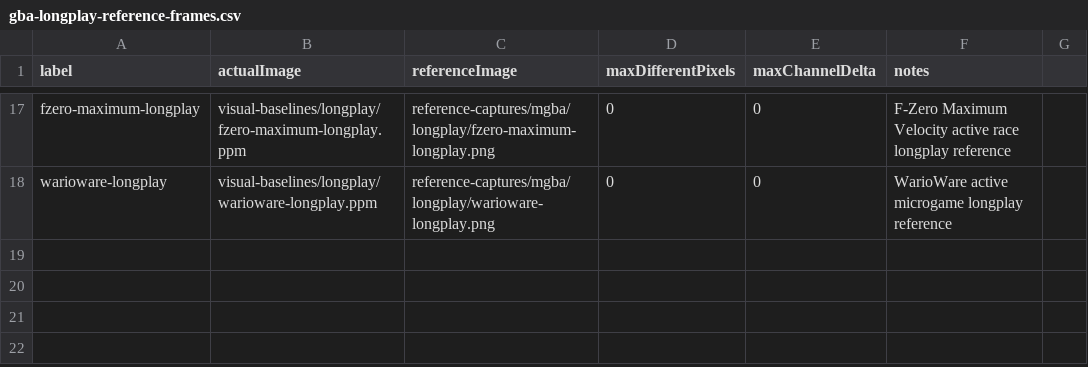
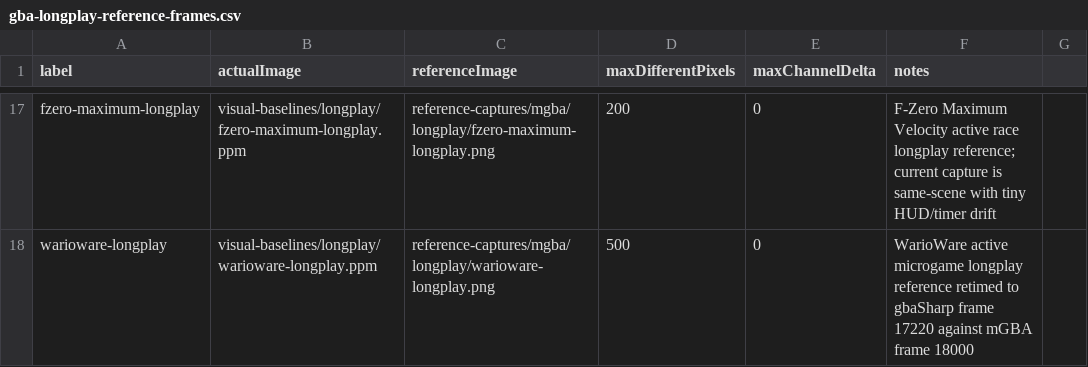
Before and after one commit to PaulMDemers/gbaSharp, a CSV file: docs/gba-longplay-reference-frames.csv, drawn as a sheet; only a part is shown, gaps mark what is left out; the diff covers the shown part only; the diff names each change by its address in the sheet, - before the commit and + after, or states it on an @@ line.

```diff
--- a/docs/gba-longplay-reference-frames.csv
+++ b/docs/gba-longplay-reference-frames.csv
-D17 (maxDifferentPixels): 0
+D17 (maxDifferentPixels): 200
-F17 (notes): …race longplay reference
+F17 (notes): …race longplay reference; current capture is same-scene with tiny HUD/timer drift
-D18 (maxDifferentPixels): 0
+D18 (maxDifferentPixels): 500
-F18 (notes): …longplay reference
+F18 (notes): …longplay reference retimed to gbaSharp frame 17220 against mGBA frame 18000
```
Also changed, not shown: 5 added rows, 5 removed rows and 21 edited cells elsewhere in this file, docs/gba-longplay-strict-routes.csv, 22 other files.
